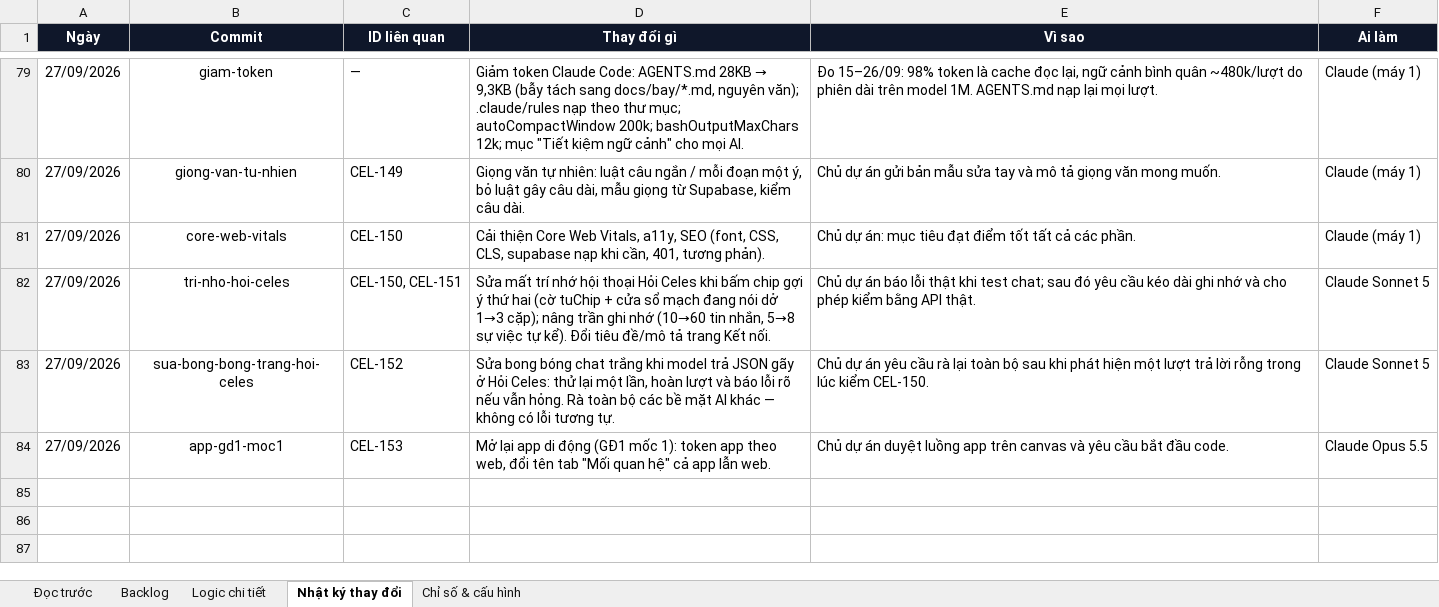
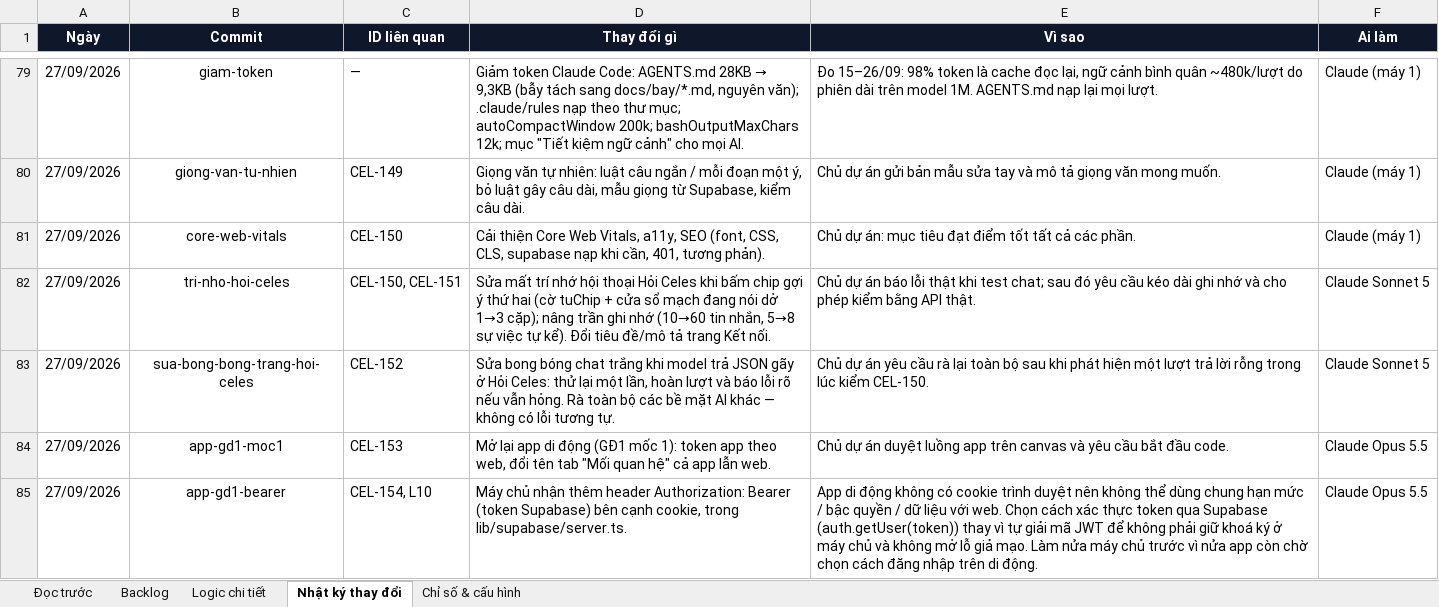
Before and after one commit to Hieuzz05/Celestia-tuvi, an Excel workbook: PRODUCT-BACKLOG.xlsx, sheet Nhật ký thay đổi, drawn as a sheet; only a part is shown, gaps mark what is left out; values as stored, in another font and other column widths than the file's, no borders; the diff names each change by its address in the sheet, - before the commit and + after, or states it on an @@ line.

```diff
--- a/PRODUCT-BACKLOG.xlsx (sheet Nhật ký thay đổi)
+++ b/PRODUCT-BACKLOG.xlsx (sheet Nhật ký thay đổi)
+row 85: 27/09/2026 | app-gd1-bearer | CEL-154, L10 | Máy chủ nhận thêm header Authorization: Bearer (token Supabase) bên cạnh cookie, trong lib/supabase/server.ts. | App di động không có cookie trình duyệt nên không thể dùng chung hạn mức / bậc quyền / dữ liệu với web. Chọn cách xác thực token qua Supabase (auth.getUser(token)) thay vì tự giải mã JWT để không phải giữ khoá ký ở máy chủ và không mở lỗ giả mạo. Làm nửa máy chủ trước vì nửa app còn chờ chọn cách đăng nhập trên di động. | Claude Opus 5.5
```
Also changed, not shown: sheet Backlog, sheet Logic chi tiết, 1 other file.
